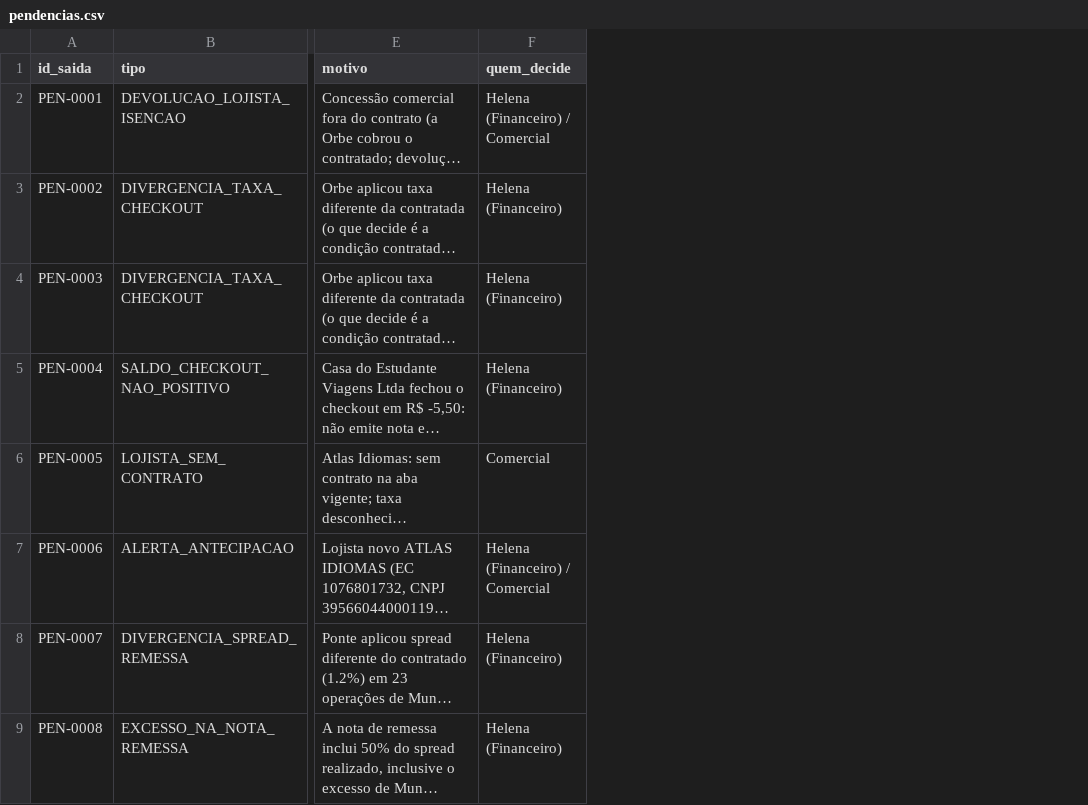
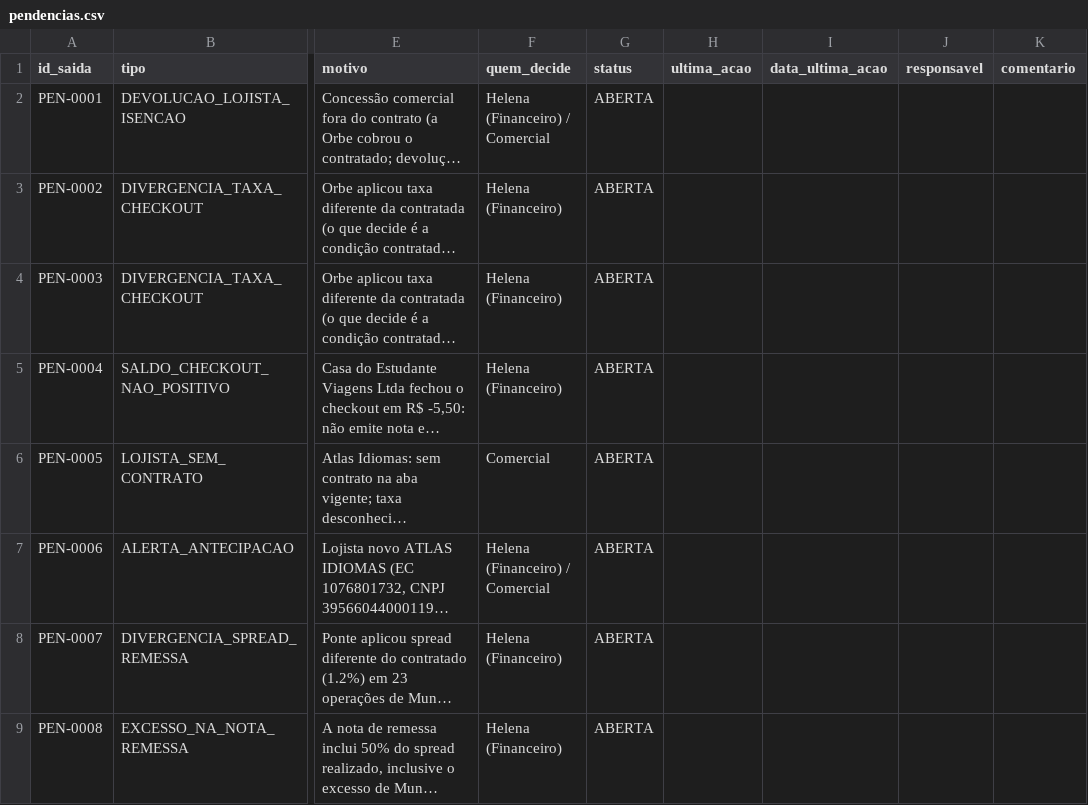
Before and after one commit to Mateusbmelzi/Barte-Hackathon-Ai, a CSV file: saida/pendencias.csv, drawn as a sheet; only a part is shown, gaps mark what is left out; long unchanged cells end in …; the diff names each change by its address in the sheet, - before the commit and + after, or states it on an @@ line.

```diff
--- a/saida/pendencias.csv
+++ b/saida/pendencias.csv
+column G (status), rows 2-9: all ABERTA
+column H (ultima_acao), empty
+column I (data_ultima_acao), empty
+column J (responsavel), empty
+column K (comentario), empty
```
Also changed, not shown: saida/divergencias_taxa.csv, 24 other files.
